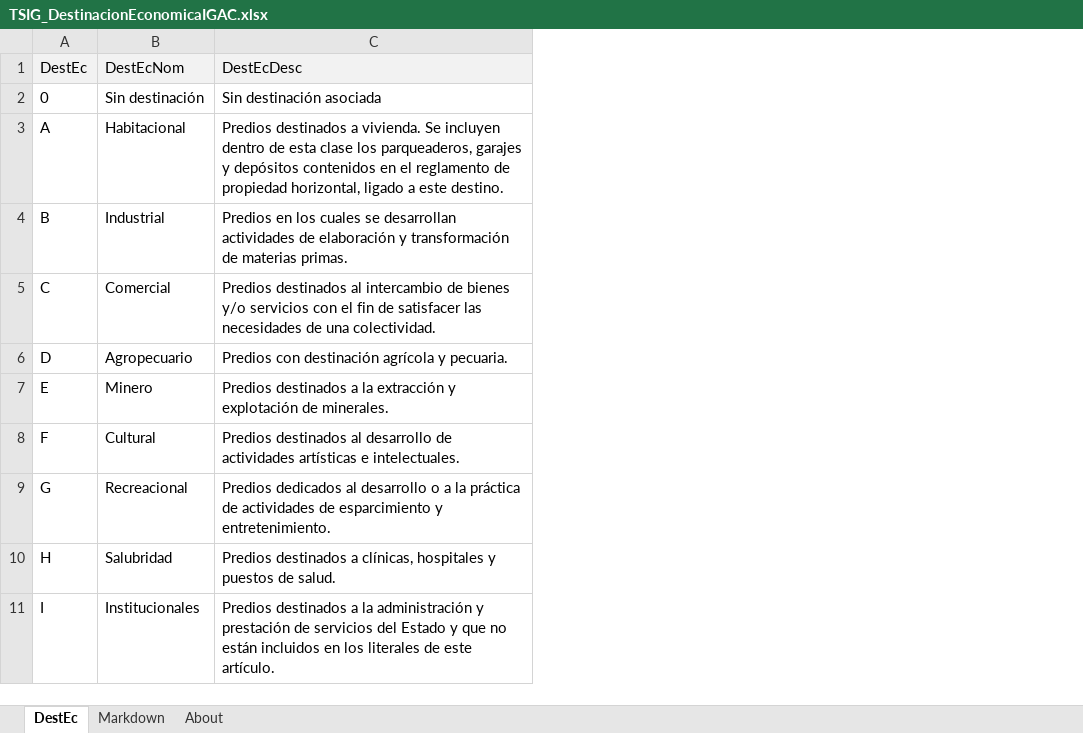
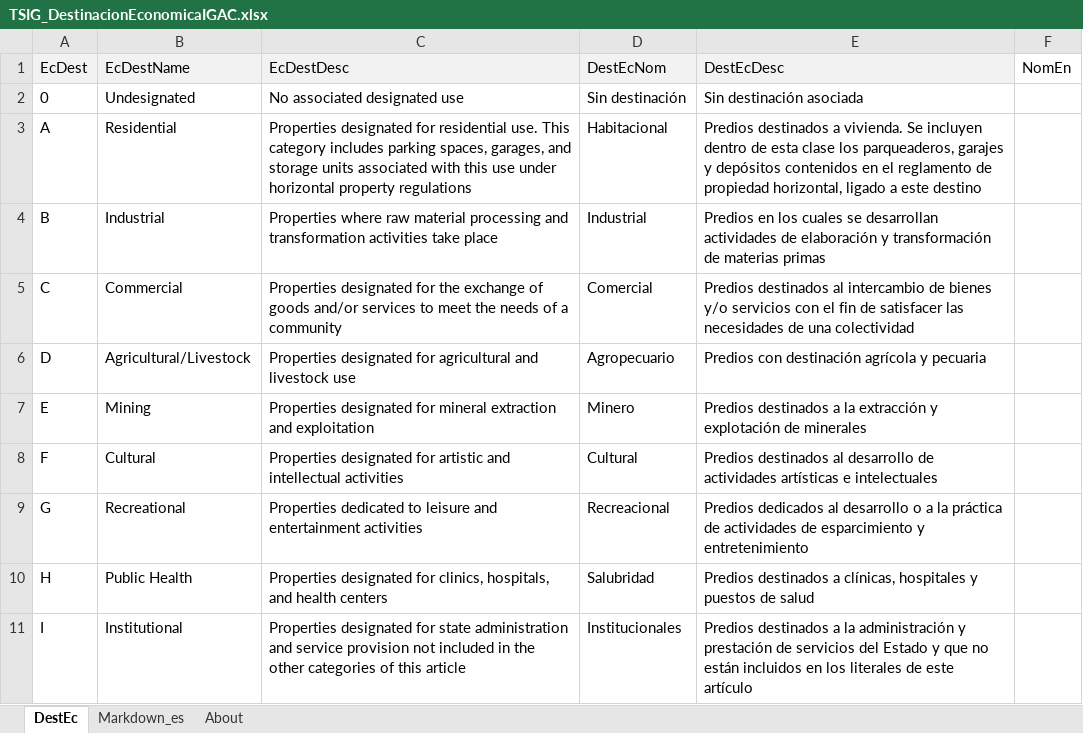
Before and after one commit to rcfdtools/R.TSIG, an Excel workbook: file/table/TSIG_DestinacionEconomicaIGAC.xlsx, sheet DestEc, drawn as a sheet; only a part is shown; values as stored, in another font and other column widths than the file's, no borders; removed rows and columns are numbered as before the commit, all else as after; the diff names each change by its address in the sheet, - before the commit and + after, or states it on an @@ line.

Commit message:
General update.

```diff
--- a/file/table/TSIG_DestinacionEconomicaIGAC.xlsx (sheet DestEc)
+++ b/file/table/TSIG_DestinacionEconomicaIGAC.xlsx (sheet DestEc)
-sheet tab: Markdown
+sheet tab: Markdown_es
+column B (EcDestName), rows 2-11: Undesignated | Residential | Industrial | Commercial | Agricultural/Livestock | Mining | Cultural | Recreational | Public Health | Institutional
+column C (EcDestDesc), rows 2-11: No associated designated use | Properties designated for residential use. This category includes parking spaces, garages, and storage units associated with this use under horizontal property regulations | Properties where raw material processing and transformation activities take place | Properties designated for the exchange of goods and/or services to meet the needs of a community | Properties designated for agricultural and livestock use | Properties designated for mineral extraction and exploitation | Properties designated for artistic and intellectual activities | Properties dedicated to leisure and entertainment activities | Properties designated for clinics, hospitals, and health centers | Properties designated for state administration and service provision not included in the other categories of this article
-column C (DestEcDesc), rows 2-11: Sin destinación asociada | Predios destinados a vivienda. Se incluyen dentro de esta clase los parqueaderos, garajes y depósitos contenidos en el reglamento de propiedad horizontal, ligado a este destino. | Predios en los cuales se desarrollan actividades de elaboración y transformación de materias primas. | Predios destinados al intercambio de bienes y/o servicios con el fin de satisfacer las necesidades de una colectividad. | Predios con destinación agrícola y pecuaria. | Predios destinados a la extracción y explotación de minerales. | Predios destinados al desarrollo de actividades artísticas e intelectuales. | Predios dedicados al desarrollo o a la práctica de actividades de esparcimiento y entretenimiento. | Predios destinados a clínicas, hospitales y puestos de salud. | Predios destinados a la administración y prestación de servicios del Estado y que no están incluidos en los literales de este artículo.
+column E (DestEcDesc), rows 2-11: Sin destinación asociada | Predios destinados a vivienda. Se incluyen dentro de esta clase los parqueaderos, garajes y depósitos contenidos en el reglamento de propiedad horizontal, ligado a este destino | Predios en los cuales se desarrollan actividades de elaboración y transformación de materias primas | Predios destinados al intercambio de bienes y/o servicios con el fin de satisfacer las necesidades de una colectividad | Predios con destinación agrícola y pecuaria | Predios destinados a la extracción y explotación de minerales | Predios destinados al desarrollo de actividades artísticas e intelectuales | Predios dedicados al desarrollo o a la práctica de actividades de esparcimiento y entretenimiento | Predios destinados a clínicas, hospitales y puestos de salud | Predios destinados a la administración y prestación de servicios del Estado y que no están incluidos en los literales de este artículo
+column F (NomEn), empty
-A1: DestEc
+A1: EcDest
```
